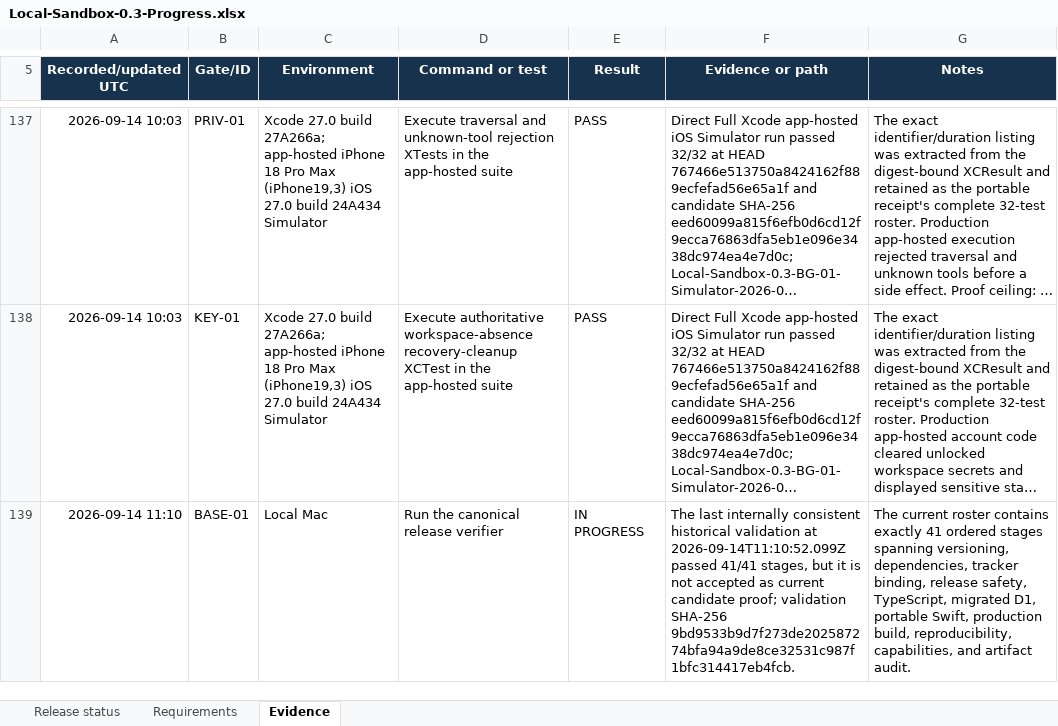
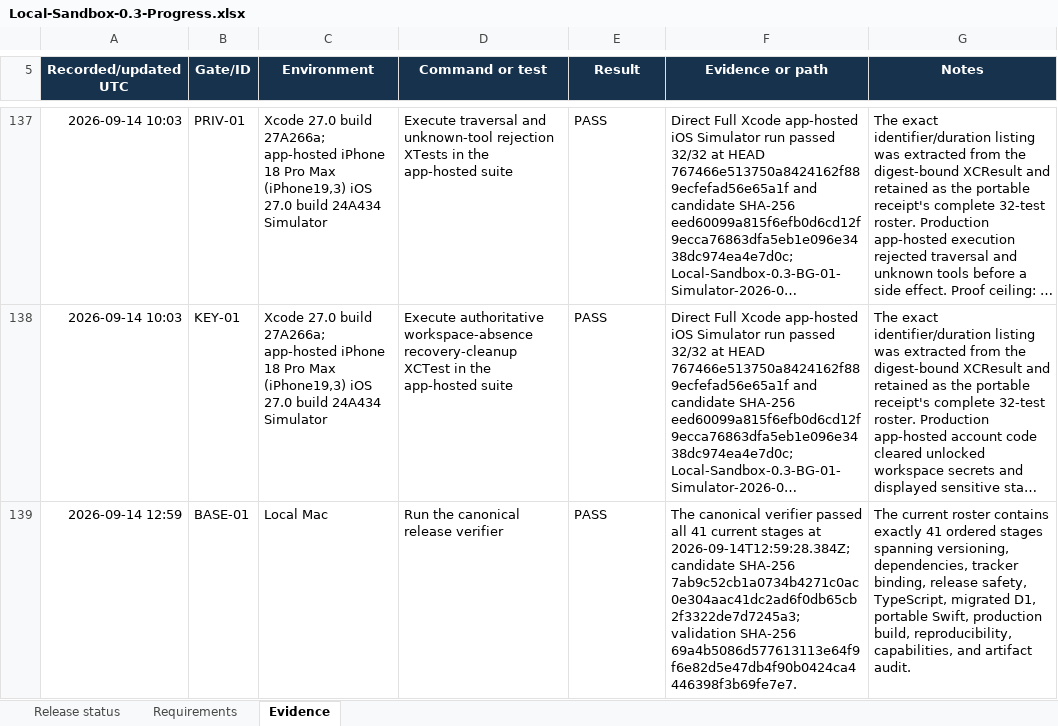
Before and after one commit to Dezocode/local-sandbox, an Excel workbook: qualification/Local-Sandbox-0.3-Progress.xlsx, sheet Evidence, drawn as a sheet; only a part is shown, gaps mark what is left out; long unchanged cells end in …; values as stored, in another font and other column widths than the file's, no borders; conditional formats and table styles not drawn; the diff covers the shown part only; the diff names each change by its address in the sheet, - before the commit and + after, or states it on an @@ line.

Commit message:
Promote current tracker validation

```diff
--- a/qualification/Local-Sandbox-0.3-Progress.xlsx (sheet Evidence)
+++ b/qualification/Local-Sandbox-0.3-Progress.xlsx (sheet Evidence)
-A139 (Recorded/updated UTC): 2026-09-14 11:10
+A139 (Recorded/updated UTC): 2026-09-14 12:59
-E139 (Result): IN PROGRESS
+E139 (Result): PASS
-F139 (Evidence or path): The last internally consistent historical validation at 2026-09-14T11:10:52.099Z passed 41/41 stages, but it is not accepted as current candidate proof; validation SHA-256 9bd9533b9d7f273de202587274bfa94a9de8ce32531c987f1bfc314417eb4fcb.
+F139 (Evidence or path): The canonical verifier passed all 41 current stages at 2026-09-14T12:59:28.384Z; candidate SHA-256 7ab9c52cb1a0734b4271c0ac0e304aac41dc2ad6f0db65cb2f3322de7d7245a3; validation SHA-256 69a4b5086d577613113e64f9f6e82d5e47db4f90b0424ca4446398f3b69fe7e7.
```
Also changed, not shown: 19 edited cells elsewhere in this sheet, sheet Requirements, sheet Release status, 1 other file.
